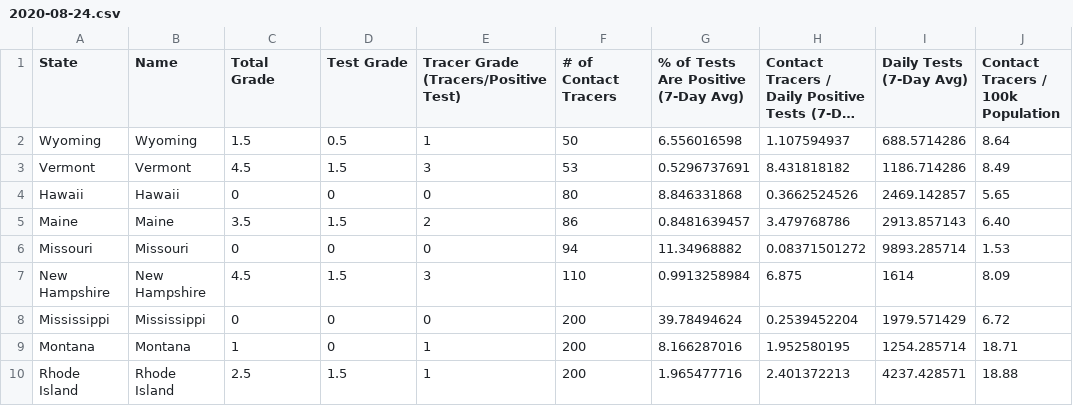
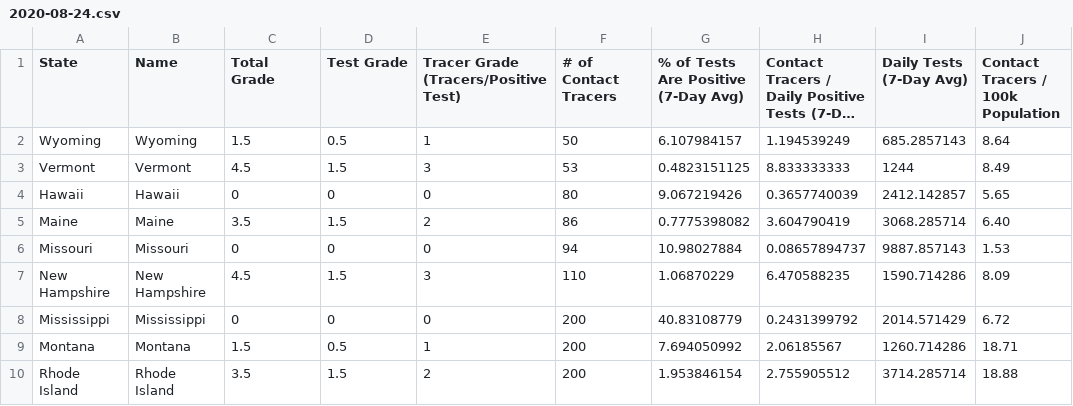
Before and after one commit to bschram/covid-data-public, a CSV file: data/test-and-trace/gsheet-copy/2020-08-24.csv, drawn as a sheet; only a part is shown; long unchanged cells end in …; the diff covers the shown part only; the diff names each change by its address in the sheet, - before the commit and + after, or states it on an @@ line.

```diff
--- a/data/test-and-trace/gsheet-copy/2020-08-24.csv
+++ b/data/test-and-trace/gsheet-copy/2020-08-24.csv
-G2: 6.556016598
+G2: 6.107984157
-H2: 1.107594937
+H2: 1.194539249
-I2 (Daily Tests (7-Day Avg)): 688.5714286
+I2 (Daily Tests (7-Day Avg)): 685.2857143
-G3: 0.5296737691
+G3: 0.4823151125
-H3: 8.431818182
+H3: 8.833333333
-I3 (Daily Tests (7-Day Avg)): 1186.714286
+I3 (Daily Tests (7-Day Avg)): 1244
-G4: 8.846331868
+G4: 9.067219426
-H4: 0.3662524526
+H4: 0.3657740039
-I4 (Daily Tests (7-Day Avg)): 2469.142857
+I4 (Daily Tests (7-Day Avg)): 2412.142857
-G5: 0.8481639457
+G5: 0.7775398082
-H5: 3.479768786
+H5: 3.604790419
-I5 (Daily Tests (7-Day Avg)): 2913.857143
+I5 (Daily Tests (7-Day Avg)): 3068.285714
-G6: 11.34968882
+G6: 10.98027884
-H6: 0.08371501272
+H6: 0.08657894737
-I6 (Daily Tests (7-Day Avg)): 9893.285714
+I6 (Daily Tests (7-Day Avg)): 9887.857143
-G7: 0.9913258984
+G7: 1.06870229
-H7: 6.875
+H7: 6.470588235
-I7 (Daily Tests (7-Day Avg)): 1614
+I7 (Daily Tests (7-Day Avg)): 1590.714286
-G8: 39.78494624
+G8: 40.83108779
-H8: 0.2539452204
+H8: 0.2431399792
-I8 (Daily Tests (7-Day Avg)): 1979.571429
+I8 (Daily Tests (7-Day Avg)): 2014.571429
-C9 (Total Grade): 1
+C9 (Total Grade): 1.5
-D9 (Test Grade): 0
+D9 (Test Grade): 0.5
-G9: 8.166287016
+G9: 7.694050992
-H9: 1.952580195
+H9: 2.06185567
-I9 (Daily Tests (7-Day Avg)): 1254.285714
+I9 (Daily Tests (7-Day Avg)): 1260.714286
-C10 (Total Grade): 2.5
+C10 (Total Grade): 3.5
-E10: 1
+E10: 2
-G10: 1.965477716
+G10: 1.953846154
-H10: 2.401372213
+H10: 2.755905512
-I10 (Daily Tests (7-Day Avg)): 4237.428571
+I10 (Daily Tests (7-Day Avg)): 3714.285714
```
Also changed, not shown: 125 edited cells elsewhere in this file, data/cases-nytimes/us-states.csv, 9 other files.
